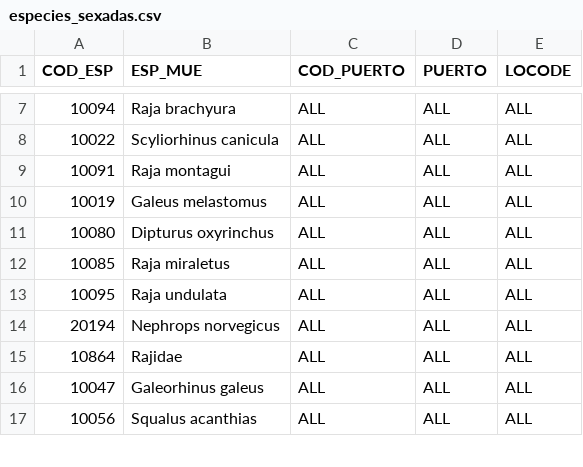
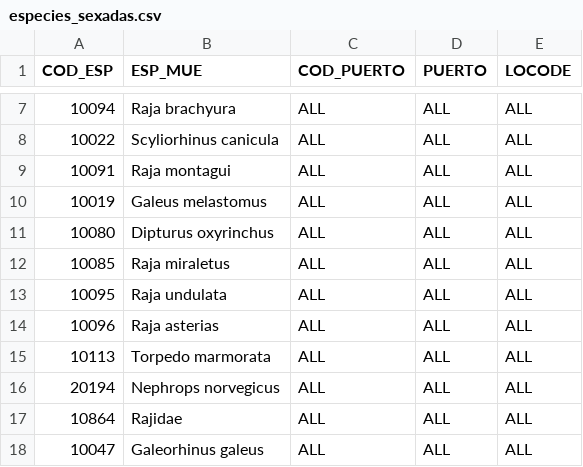
Before and after one commit to Eucrow/sapmuebase, a CSV file: data-raw/especies_sexadas.csv, drawn as a sheet; only a part is shown, gaps mark what is left out; the shorter side is filled out with more unchanged rows.

Commit message:
Update especies_sexadas dataset.

```diff
--- a/data-raw/especies_sexadas.csv
+++ b/data-raw/especies_sexadas.csv
@@ -13,2 +13,4 @@ COD_ESP,ESP_MUE,COD_PUERTO,PUERTO,LOCODE
 10095,Raja undulata,ALL,ALL,ALL
+10096,Raja asterias,ALL,ALL,ALL
+10113,Torpedo marmorata,ALL,ALL,ALL
 20194,Nephrops norvegicus,ALL,ALL,ALL
```
Also changed, not shown: 2 other files.
